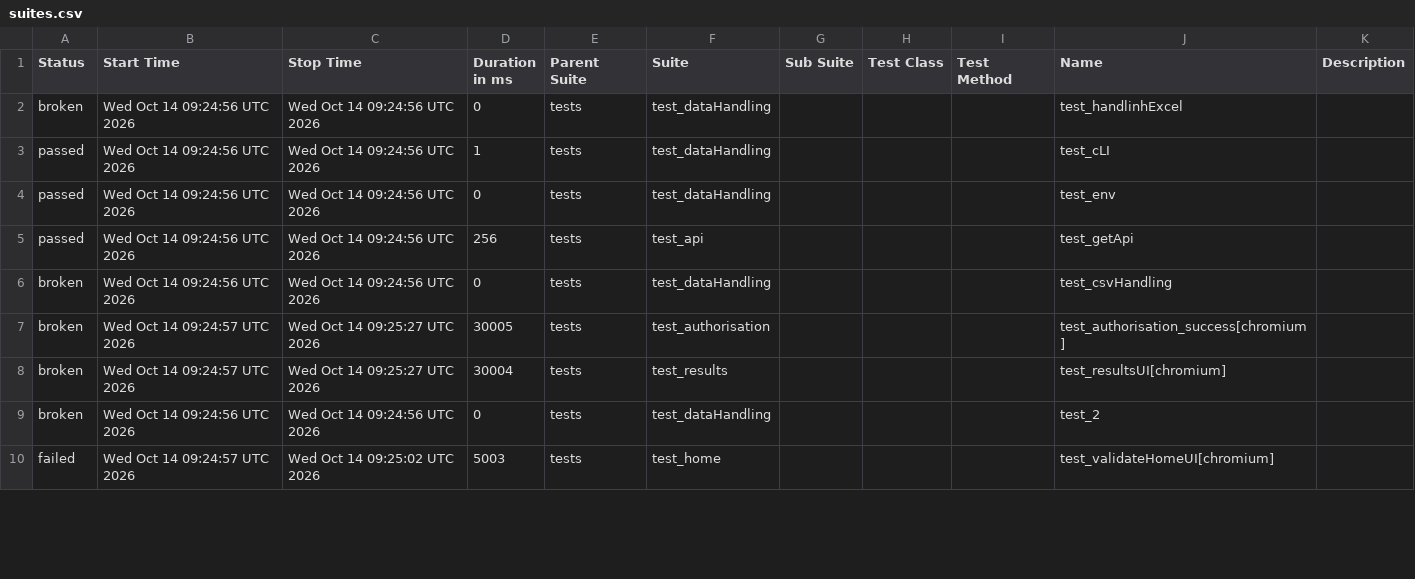
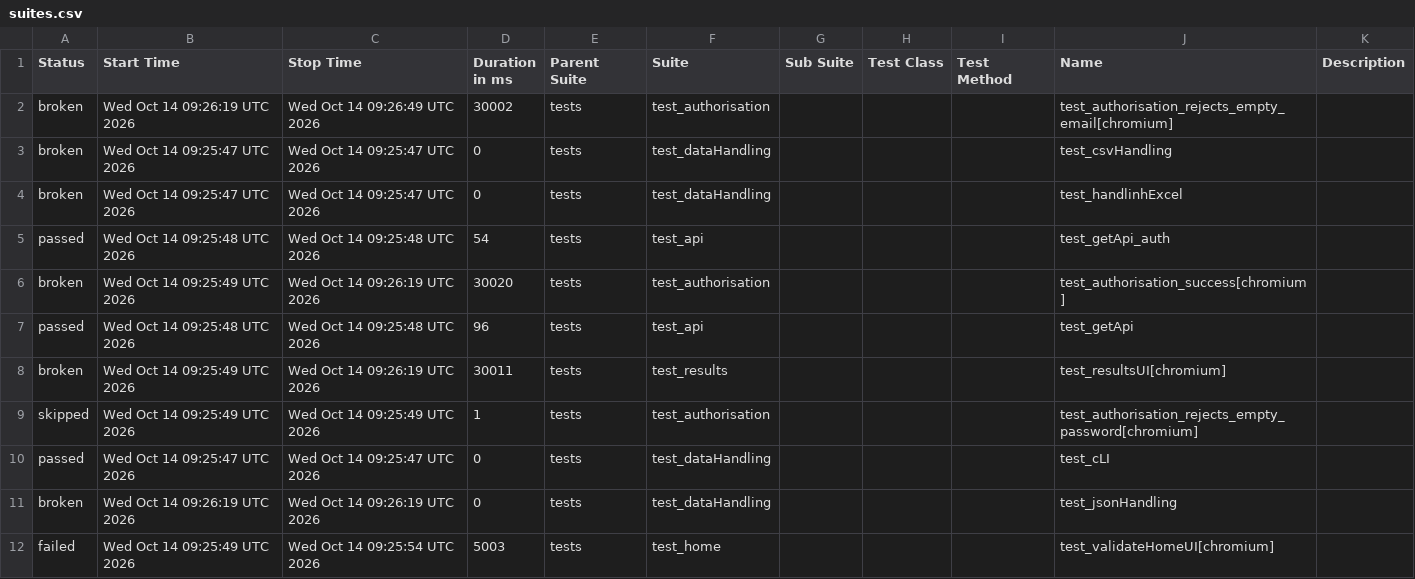
Before and after one commit to Nikitha22735/playwrightPython_POM_krishna, a CSV file: data/suites.csv, drawn as a sheet; only a part is shown; the diff covers the shown part only.

```diff
--- a/data/suites.csv
+++ b/data/suites.csv
@@ -1,10 +1,12 @@
 "Status","Start Time","Stop Time","Duration in ms","Parent Suite","Suite","Sub Suite","Test Class","Test Method","Name","Description"
-"broken","Wed Oct 14 09:24:56 UTC 2026","Wed Oct 14 09:24:56 UTC 2026","0","tests","test_dataHandling","","","","test_handlinhExcel",""
-"passed","Wed Oct 14 09:24:56 UTC 2026","Wed Oct 14 09:24:56 UTC 2026","1","tests","test_dataHandling","","","","test_cLI",""
-"passed","Wed Oct 14 09:24:56 UTC 2026","Wed Oct 14 09:24:56 UTC 2026","0","tests","test_dataHandling","","","","test_env",""
-"passed","Wed Oct 14 09:24:56 UTC 2026","Wed Oct 14 09:24:56 UTC 2026","256","tests","test_api","","","","test_getApi",""
-"broken","Wed Oct 14 09:24:56 UTC 2026","Wed Oct 14 09:24:56 UTC 2026","0","tests","test_dataHandling","","","","test_csvHandling",""
-"broken","Wed Oct 14 09:24:57 UTC 2026","Wed Oct 14 09:25:27 UTC 2026","30005","tests","test_authorisation","","","","test_authorisation_success[chromium]",""
-"broken","Wed Oct 14 09:24:57 UTC 2026","Wed Oct 14 09:25:27 UTC 2026","30004","tests","test_results","","","","test_resultsUI[chromium]",""
-"broken","Wed Oct 14 09:24:56 UTC 2026","Wed Oct 14 09:24:56 UTC 2026","0","tests","test_dataHandling","","","","test_2",""
-"failed","Wed Oct 14 09:24:57 UTC 2026","Wed Oct 14 09:25:02 UTC 2026","5003","tests","test_home","","","","test_validateHomeUI[chromium]",""
+"broken","Wed Oct 14 09:26:19 UTC 2026","Wed Oct 14 09:26:49 UTC 2026","30002","tests","test_authorisation","","","","test_authorisation_rejects_empty_email[chromium]",""
+"broken","Wed Oct 14 09:25:47 UTC 2026","Wed Oct 14 09:25:47 UTC 2026","0","tests","test_dataHandling","","","","test_csvHandling",""
+"broken","Wed Oct 14 09:25:47 UTC 2026","Wed Oct 14 09:25:47 UTC 2026","0","tests","test_dataHandling","","","","test_handlinhExcel",""
+"passed","Wed Oct 14 09:25:48 UTC 2026","Wed Oct 14 09:25:48 UTC 2026","54","tests","test_api","","","","test_getApi_auth",""
+"broken","Wed Oct 14 09:25:49 UTC 2026","Wed Oct 14 09:26:19 UTC 2026","30020","tests","test_authorisation","","","","test_authorisation_success[chromium]",""
+"passed","Wed Oct 14 09:25:48 UTC 2026","Wed Oct 14 09:25:48 UTC 2026","96","tests","test_api","","","","test_getApi",""
+"broken","Wed Oct 14 09:25:49 UTC 2026","Wed Oct 14 09:26:19 UTC 2026","30011","tests","test_results","","","","test_resultsUI[chromium]",""
+"skipped","Wed Oct 14 09:25:49 UTC 2026","Wed Oct 14 09:25:49 UTC 2026","1","tests","test_authorisation","","","","test_authorisation_rejects_empty_password[chromium]",""
+"passed","Wed Oct 14 09:25:47 UTC 2026","Wed Oct 14 09:25:47 UTC 2026","0","tests","test_dataHandling","","","","test_cLI",""
+"broken","Wed Oct 14 09:26:19 UTC 2026","Wed Oct 14 09:26:19 UTC 2026","0","tests","test_dataHandling","","","","test_jsonHandling",""
+"failed","Wed Oct 14 09:25:49 UTC 2026","Wed Oct 14 09:25:54 UTC 2026","5003","tests","test_home","","","","test_validateHomeUI[chromium]",""
```
Also changed, not shown: 2 removed rows and 9 edited cells elsewhere in this file, 48 other files.
